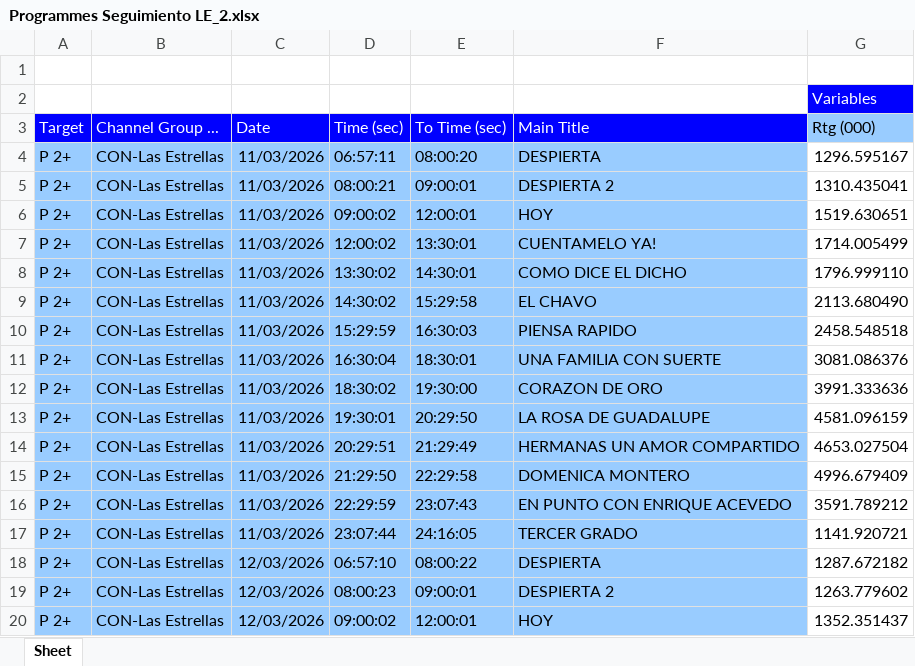
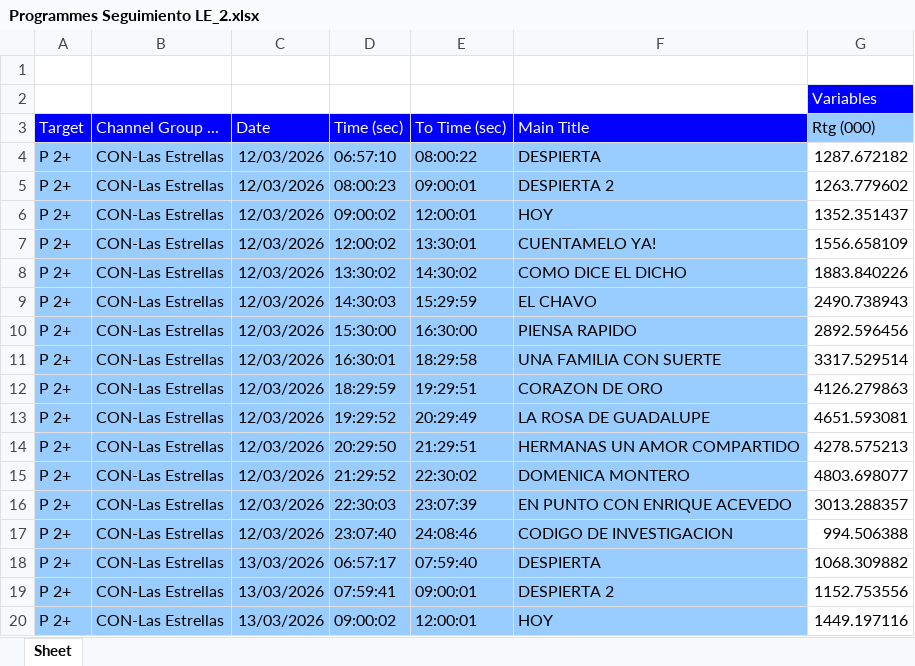
Before and after one commit to moonkey1995/Seguimiento-LE, an Excel workbook: Programmes Seguimiento LE_2.xlsx, sheet Sheet, drawn as a sheet; only a part is shown; the shorter side is filled out with more unchanged rows; values as stored, in another font and other column widths than the file's, no borders; removed rows and columns are numbered as before the commit, all else as after; the diff covers the shown part only; the diff names each change by its address in the sheet, - before the commit and + after, or states it on an @@ line.

```diff
--- a/Programmes Seguimiento LE_2.xlsx (sheet Sheet)
+++ b/Programmes Seguimiento LE_2.xlsx (sheet Sheet)
-row 4: P 2+ | CON-Las Estrellas | 11/03/2026 | 06:57:11 | 08:00:20 | DESPIERTA | 1296.595167
-row 5: P 2+ | CON-Las Estrellas | 11/03/2026 | 08:00:21 | 09:00:01 | DESPIERTA 2 | 1310.435041
-row 6: P 2+ | CON-Las Estrellas | 11/03/2026 | 09:00:02 | 12:00:01 | HOY | 1519.630651
-row 7: P 2+ | CON-Las Estrellas | 11/03/2026 | 12:00:02 | 13:30:01 | CUENTAMELO YA! | 1714.005499
-row 8: P 2+ | CON-Las Estrellas | 11/03/2026 | 13:30:02 | 14:30:01 | COMO DICE EL DICHO | 1796.999110
-row 9: P 2+ | CON-Las Estrellas | 11/03/2026 | 14:30:02 | 15:29:58 | EL CHAVO | 2113.680490
-row 10: P 2+ | CON-Las Estrellas | 11/03/2026 | 15:29:59 | 16:30:03 | PIENSA RAPIDO | 2458.548518
-row 11: P 2+ | CON-Las Estrellas | 11/03/2026 | 16:30:04 | 18:30:01 | UNA FAMILIA CON SUERTE | 3081.086376
-row 12: P 2+ | CON-Las Estrellas | 11/03/2026 | 18:30:02 | 19:30:00 | CORAZON DE ORO | 3991.333636
-row 13: P 2+ | CON-Las Estrellas | 11/03/2026 | 19:30:01 | 20:29:50 | LA ROSA DE GUADALUPE | 4581.096159
-row 14: P 2+ | CON-Las Estrellas | 11/03/2026 | 20:29:51 | 21:29:49 | HERMANAS UN AMOR COMPARTIDO | 4653.027504
-row 15: P 2+ | CON-Las Estrellas | 11/03/2026 | 21:29:50 | 22:29:58 | DOMENICA MONTERO | 4996.679409
-row 16: P 2+ | CON-Las Estrellas | 11/03/2026 | 22:29:59 | 23:07:43 | EN PUNTO CON ENRIQUE ACEVEDO | 3591.789212
-row 17: P 2+ | CON-Las Estrellas | 11/03/2026 | 23:07:44 | 24:16:05 | TERCER GRADO | 1141.920721
```
Also changed, not shown: 14 added rows elsewhere in this sheet, 2 other files.
